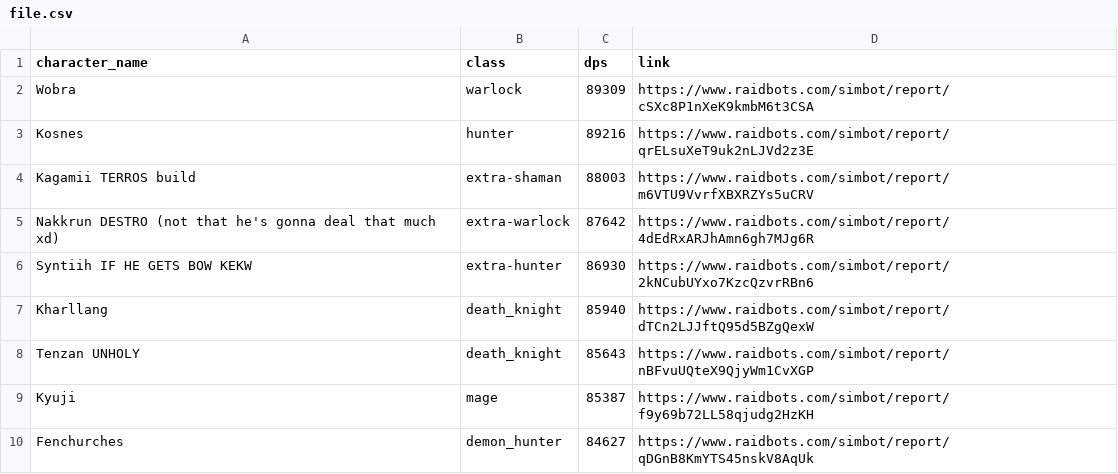
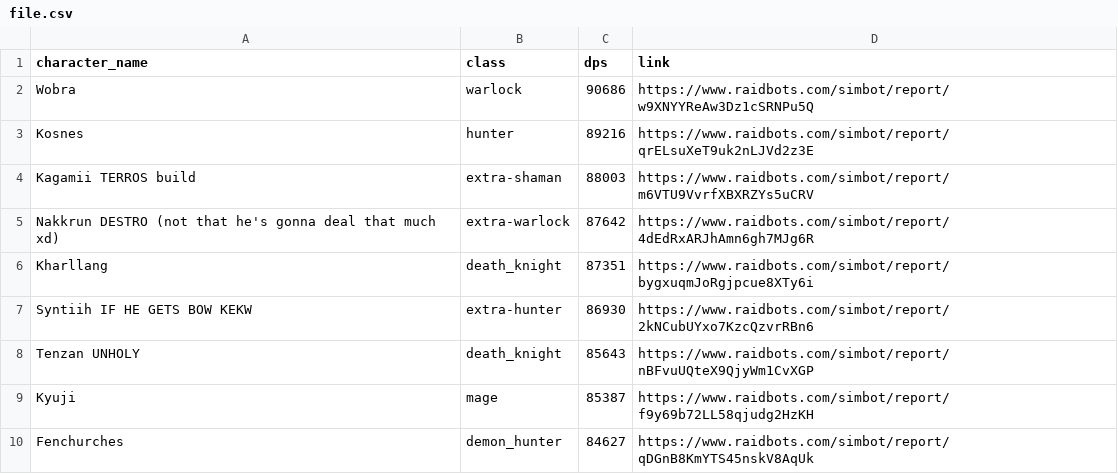
Before and after one commit to KyujiQG/BaboonsSimsRanks, a CSV file: file.csv, drawn as a sheet; only a part is shown.

```diff
--- a/file.csv
+++ b/file.csv
@@ -1,3 +1,3 @@
 character_name,class,dps,link
-Wobra,warlock,89309,https://www.raidbots.com/simbot/report/cSXc8P1nXeK9kmbM6t3CSA
+Wobra,warlock,90686,https://www.raidbots.com/simbot/report/w9XNYYReAw3Dz1cSRNPu5Q
 Kosnes,hunter,89216,https://www.raidbots.com/simbot/report/qrELsuXeT9uk2nLJVd2z3E
@@ -5,4 +5,4 @@ Kagamii TERROS build,extra-shaman,88003,https://www.raidbots.com/simbot/report/m
 Nakkrun DESTRO (not that he's gonna deal that much xd),extra-warlock,87642,https://www.raidbots.com/simbot/report/4dEdRxARJhAmn6gh7MJg6R
+Kharllang,death_knight,87351,https://www.raidbots.com/simbot/report/bygxuqmJoRgjpcue8XTy6i
 Syntiih IF HE GETS BOW KEKW,extra-hunter,86930,https://www.raidbots.com/simbot/report/2kNCubUYxo7KzcQzvrRBn6
-Kharllang,death_knight,85940,https://www.raidbots.com/simbot/report/dTCn2LJJftQ95d5BZgQexW
 Tenzan UNHOLY,death_knight,85643,https://www.raidbots.com/simbot/report/nBFvuUQteX9QjyWm1CvXGP
```
Also changed, not shown: 1 other file.
